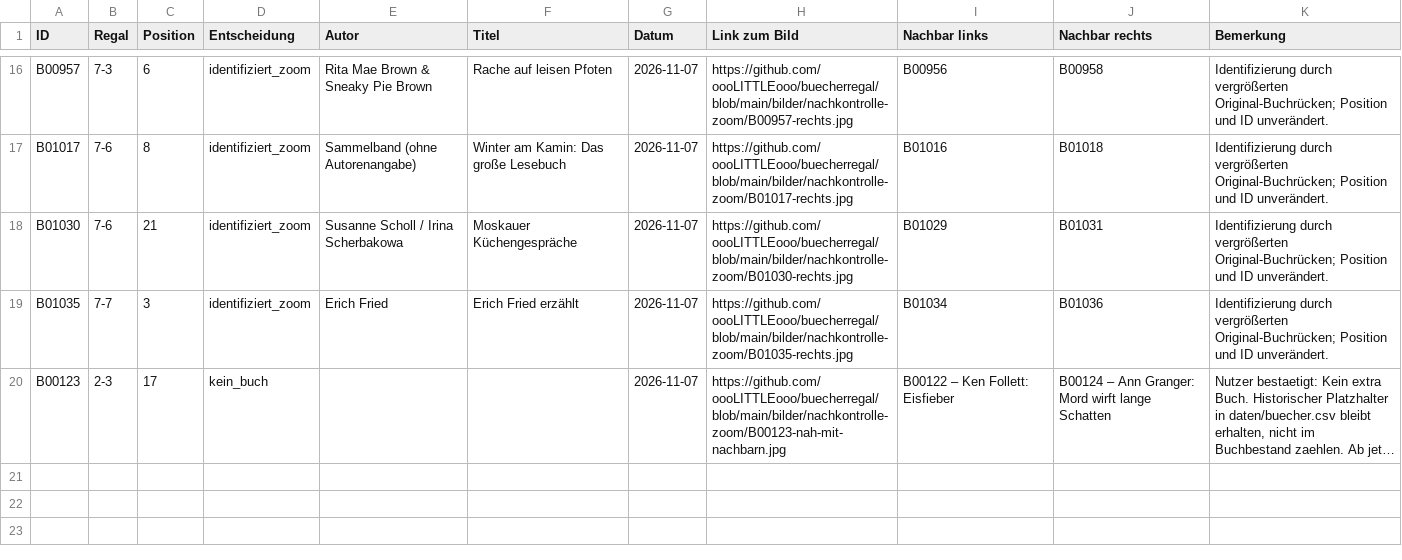
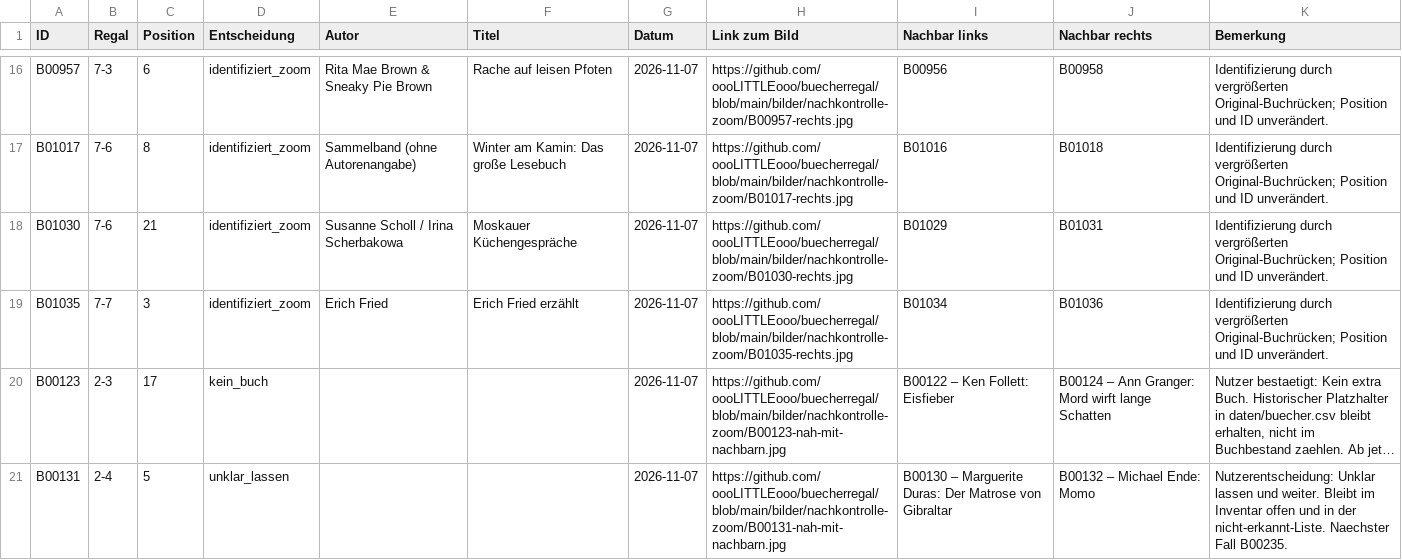
Before and after one commit to oooLITTLEooo/buecherregal, a CSV file: daten/nachkontrolle/entscheidungen.csv, drawn as a sheet; only a part is shown, gaps mark what is left out; long unchanged cells end in …; the diff names each change by its address in the sheet, - before the commit and + after, or states it on an @@ line.

Commit message:
B00131 auf Nutzerwunsch offen lassen, Einzelpruefung mit B00235 fortsetzen

```diff
--- a/daten/nachkontrolle/entscheidungen.csv
+++ b/daten/nachkontrolle/entscheidungen.csv
+row 21: B00131 | 2-4 | 5 | unklar_lassen |  |  | 2026-11-07 | https://github.com/oooLITTLEooo/buecherregal/blob/main/bilder/nachkontrolle-zoom/B00131-nah-mit-nachbarn.jpg | B00130 – Marguerite Duras: Der Matrose von Gibraltar | B00132 – Michael Ende: Momo | Nutzerentscheidung: Unklar lassen und weiter. Bleibt im Inventar offen und in der nicht-erkannt-Liste. Naechster Fall B00235.
```
